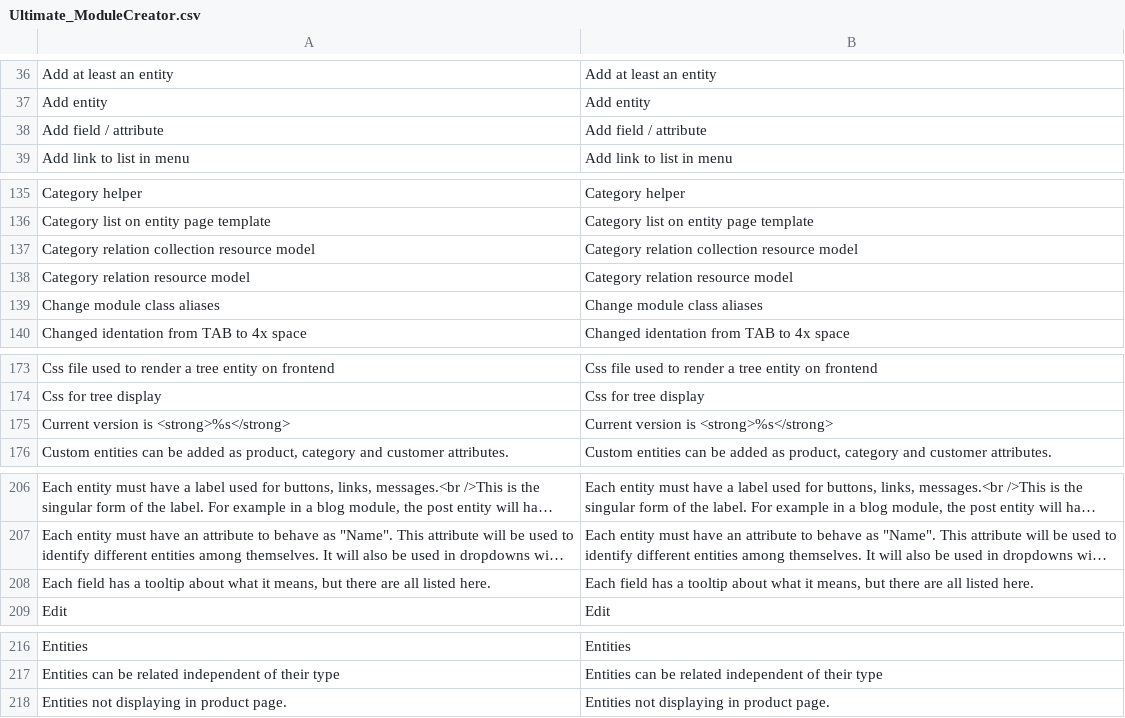
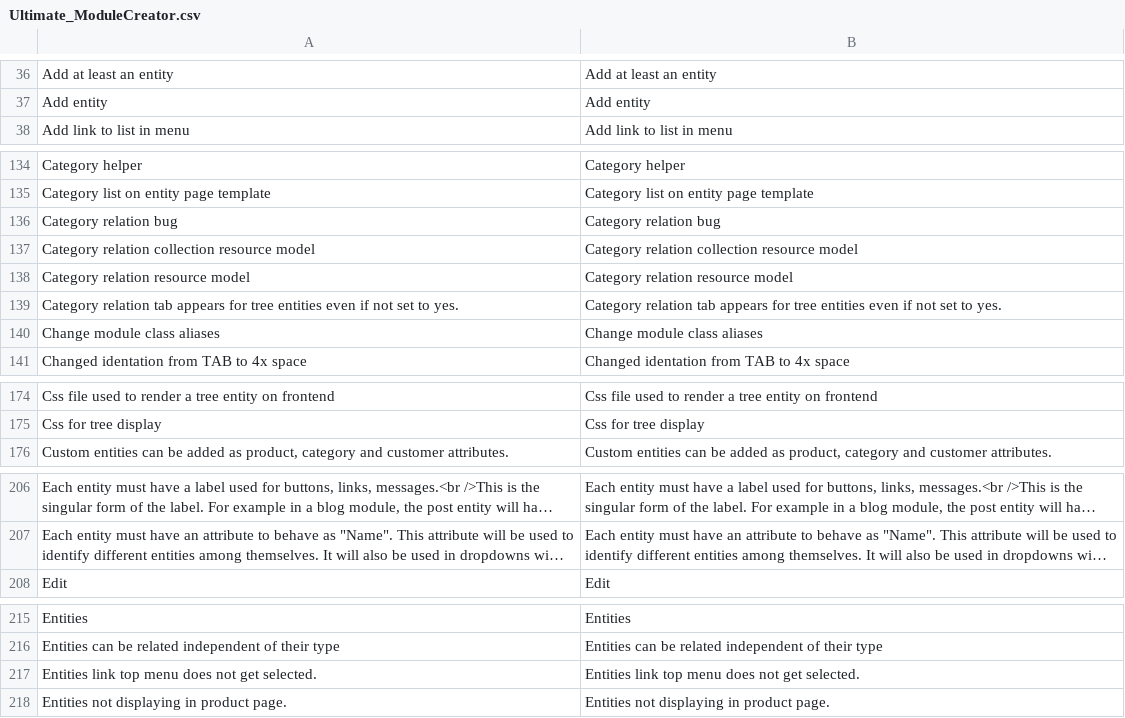
Before and after one commit to tzyganu/UMC1.9, a CSV file: app/locale/en_US/Ultimate_ModuleCreator.csv, drawn as a sheet; only a part is shown, gaps mark what is left out; long unchanged cells end in …; removed rows and columns are numbered as before the commit, all else as after; the diff covers the shown part only; the diff names each change by its address in the sheet, - before the commit and + after, or states it on an @@ line.

```diff
--- a/app/locale/en_US/Ultimate_ModuleCreator.csv
+++ b/app/locale/en_US/Ultimate_ModuleCreator.csv
-row 38: Add field / attribute | Add field / attribute
+row 136: Category relation bug | Category relation bug
+row 139: Category relation tab appears for tree entities even if not set to yes. | Category relation tab appears for tree entities even if not set to yes.
-row 175: Current version is <strong>%s</strong> | Current version is <strong>%s</strong>
-row 208: Each field has a tooltip about what it means, but there are all listed here. | Each field has a tooltip about what it means, but there are all listed here.
+row 217: Entities link top menu does not get selected. | Entities link top menu does not get selected.
```
Also changed, not shown: 2 added rows and 5 removed rows elsewhere in this file, 8 other files.
